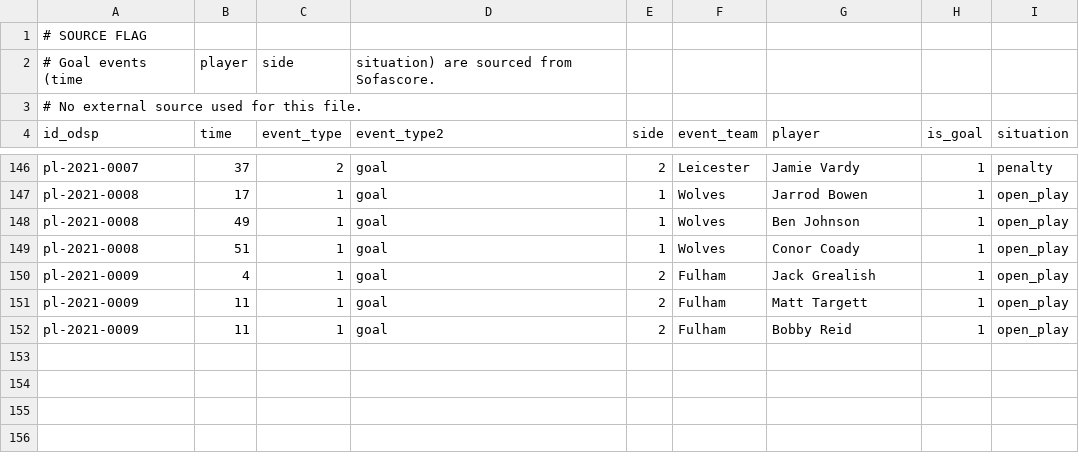
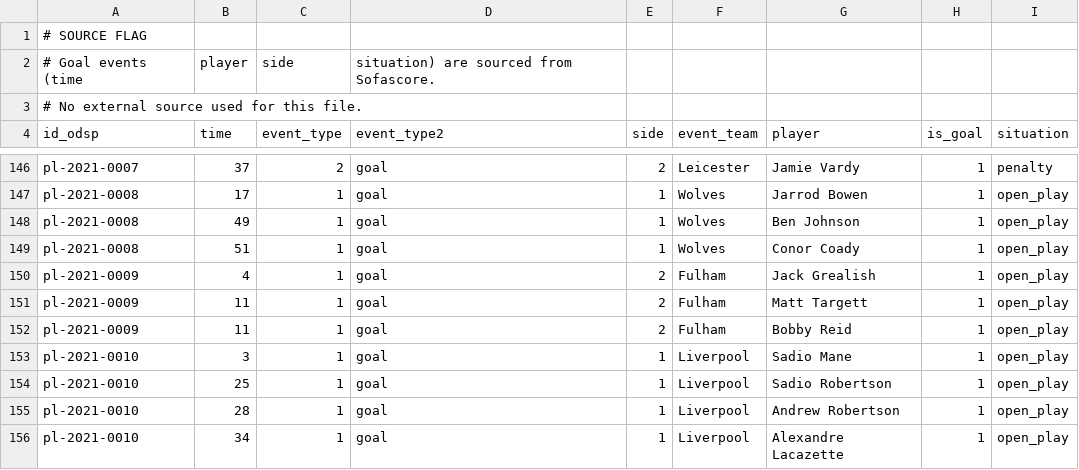
Before and after one commit to ReverseMomentum/TurnaroundIQ, a CSV file: stats/prem_events.csv, drawn as a sheet; only a part is shown, gaps mark what is left out; the diff names each change by its address in the sheet, - before the commit and + after, or states it on an @@ line.

Commit message:
Add Liverpool vs Arsenal (2021-03-06) event rows

```diff
--- a/stats/prem_events.csv
+++ b/stats/prem_events.csv
+row 153: pl-2021-0010 | 3 | 1 | goal | 1 | Liverpool | Sadio Mane | 1 | open_play
+row 154: pl-2021-0010 | 25 | 1 | goal | 1 | Liverpool | Sadio Robertson | 1 | open_play
+row 155: pl-2021-0010 | 28 | 1 | goal | 1 | Liverpool | Andrew Robertson | 1 | open_play
+row 156: pl-2021-0010 | 34 | 1 | goal | 1 | Liverpool | Alexandre Lacazette | 1 | open_play
```
